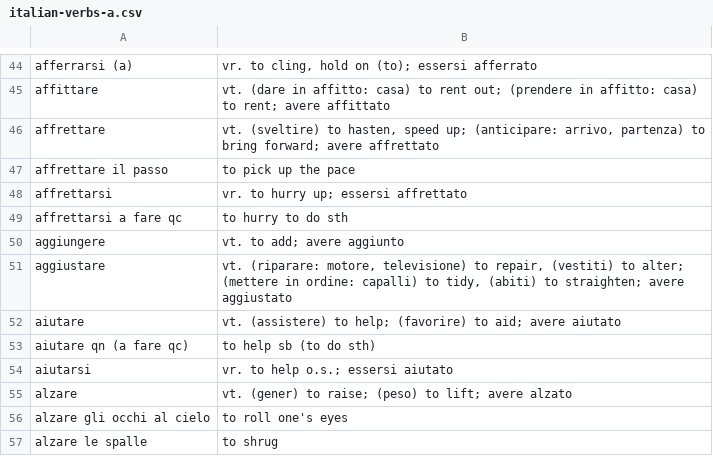
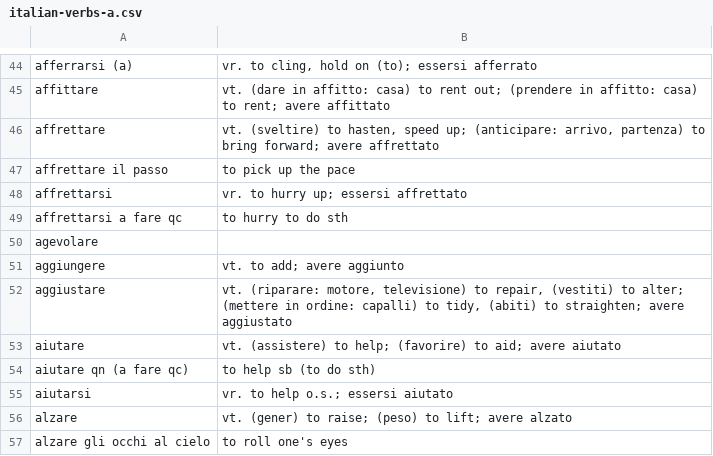
Before and after one commit to devinmiller/italian, a CSV file: flashcards/italian-verbs-a.csv, drawn as a sheet; only a part is shown, gaps mark what is left out; the shorter side is filled out with more unchanged rows; the diff names each change by its address in the sheet, - before the commit and + after, or states it on an @@ line.

Commit message:
Always verbs

```diff
--- a/flashcards/italian-verbs-a.csv
+++ b/flashcards/italian-verbs-a.csv
+row 50: agevolare
```
Also changed, not shown: 1 other file.
